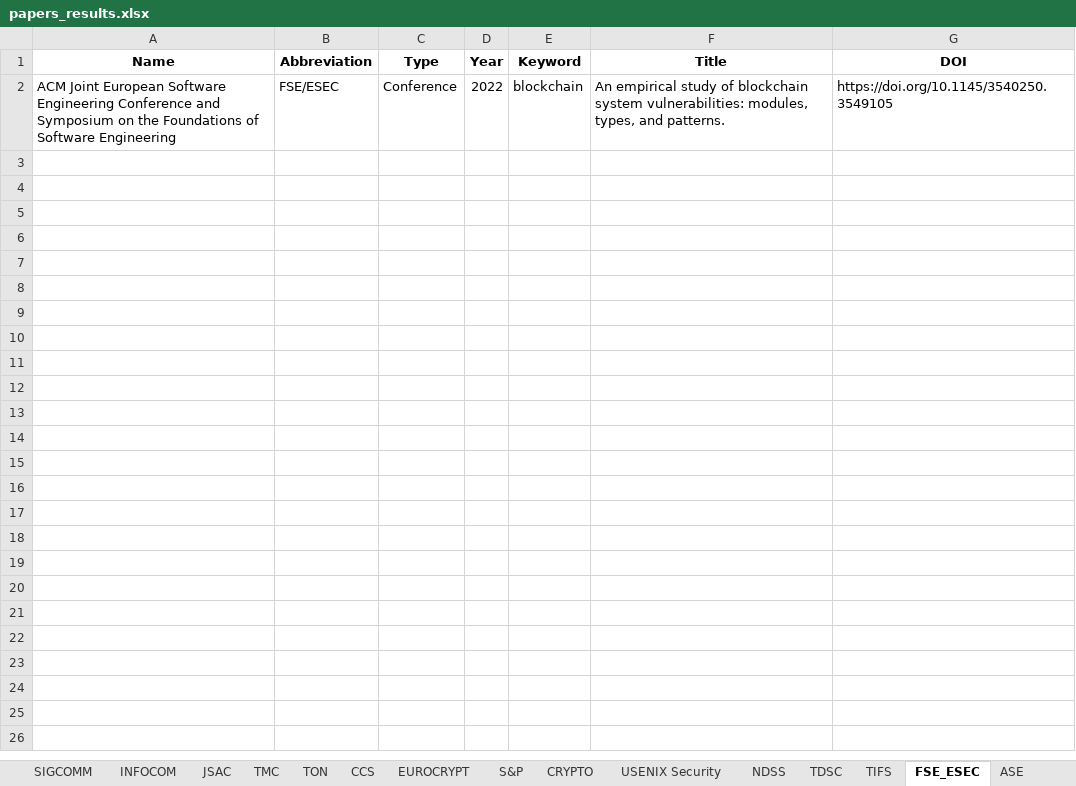
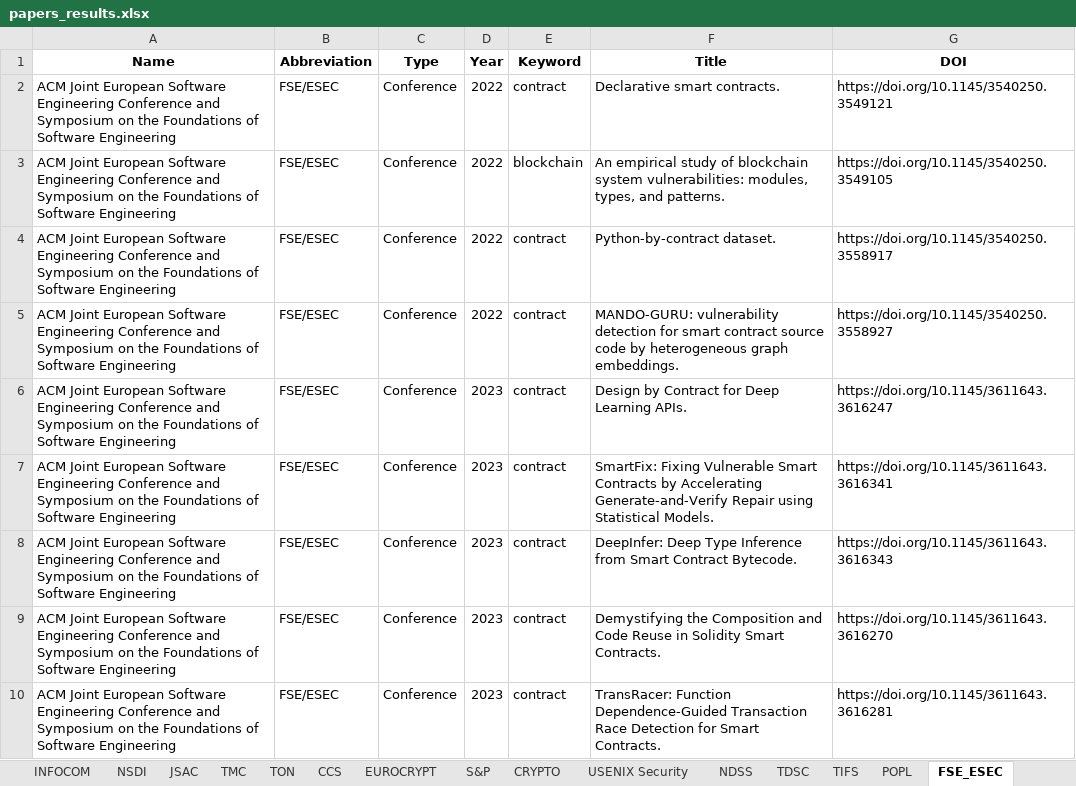
Before and after one commit to JolyonJian/CCF4DBLP, an Excel workbook: examples/blockchain/papers_results.xlsx, sheet FSE_ESEC, drawn as a sheet; values as stored, in another font and other column widths than the file's, no borders; the diff names each change by its address in the sheet, - before the commit and + after, or states it on an @@ line.

```diff
--- a/examples/blockchain/papers_results.xlsx (sheet FSE_ESEC)
+++ b/examples/blockchain/papers_results.xlsx (sheet FSE_ESEC)
+sheet tab: NSDI
+sheet tab: POPL
+row 2: ACM Joint European Software Engineering Conference and Symposium on the Foundations of Software Engineering | FSE/ESEC | Conference | 2022 | contract | Declarative smart contracts. | https://doi.org/10.1145/3540250.3549121
+row 4: ACM Joint European Software Engineering Conference and Symposium on the Foundations of Software Engineering | FSE/ESEC | Conference | 2022 | contract | Python-by-contract dataset. | https://doi.org/10.1145/3540250.3558917
+row 5: ACM Joint European Software Engineering Conference and Symposium on the Foundations of Software Engineering | FSE/ESEC | Conference | 2022 | contract | MANDO-GURU: vulnerability detection for smart contract source code by heterogeneous graph embeddings. | https://doi.org/10.1145/3540250.3558927
+row 6: ACM Joint European Software Engineering Conference and Symposium on the Foundations of Software Engineering | FSE/ESEC | Conference | 2023 | contract | Design by Contract for Deep Learning APIs. | https://doi.org/10.1145/3611643.3616247
+row 7: ACM Joint European Software Engineering Conference and Symposium on the Foundations of Software Engineering | FSE/ESEC | Conference | 2023 | contract | SmartFix: Fixing Vulnerable Smart Contracts by Accelerating Generate-and-Verify Repair using Statistical Models. | https://doi.org/10.1145/3611643.3616341
+row 8: ACM Joint European Software Engineering Conference and Symposium on the Foundations of Software Engineering | FSE/ESEC | Conference | 2023 | contract | DeepInfer: Deep Type Inference from Smart Contract Bytecode. | https://doi.org/10.1145/3611643.3616343
+row 9: ACM Joint European Software Engineering Conference and Symposium on the Foundations of Software Engineering | FSE/ESEC | Conference | 2023 | contract | Demystifying the Composition and Code Reuse in Solidity Smart Contracts. | https://doi.org/10.1145/3611643.3616270
+row 10: ACM Joint European Software Engineering Conference and Symposium on the Foundations of Software Engineering | FSE/ESEC | Conference | 2023 | contract | TransRacer: Function Dependence-Guided Transaction Race Detection for Smart Contracts. | https://doi.org/10.1145/3611643.3616281
```
Also changed, not shown: sheet ICSE, sheet ISSTA, sheet TSE, sheet TDSC, sheet ASE, sheet CCS, 23 more sheets, other sheet tabs, examples/tee/papers_results.xlsx, 7 other files.
